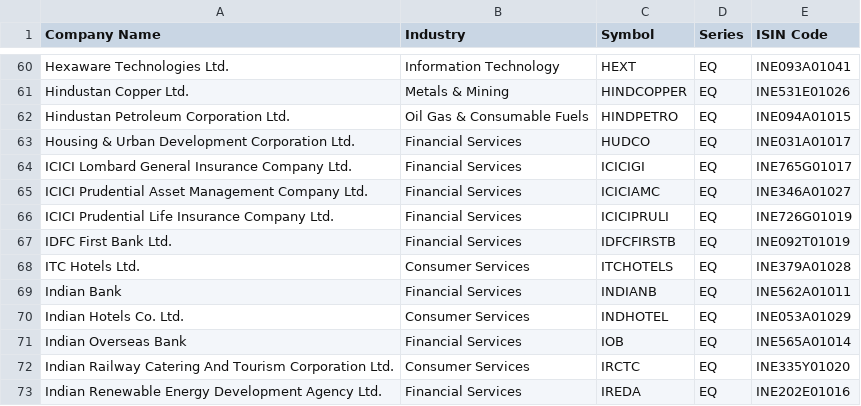
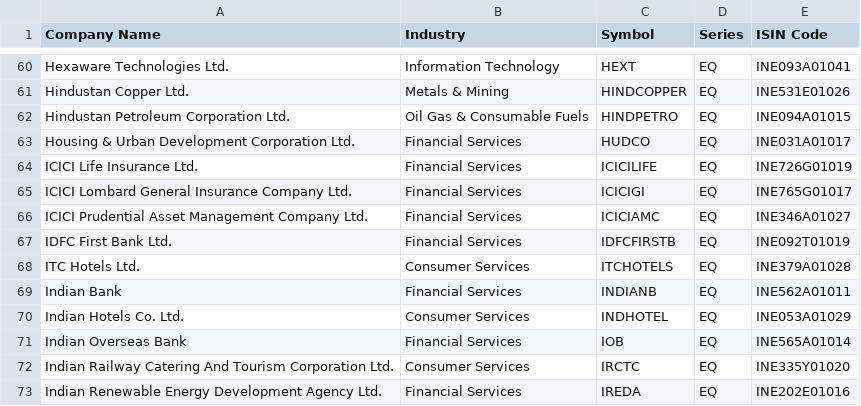
Before and after one commit to AtulWforGitHub/my-stocks, a CSV file: state/nse_list_M.csv, drawn as a sheet; only a part is shown, gaps mark what is left out; removed rows and columns are numbered as before the commit, all else as after; the diff names each change by its address in the sheet, - before the commit and + after, or states it on an @@ line.

```diff
--- a/state/nse_list_M.csv
+++ b/state/nse_list_M.csv
+row 64: ICICI Life Insurance Ltd. | Financial Services | ICICILIFE | EQ | INE726G01019
-row 66: ICICI Prudential Life Insurance Company Ltd. | Financial Services | ICICIPRULI | EQ | INE726G01019
```
Also changed, not shown: 6 other files.
